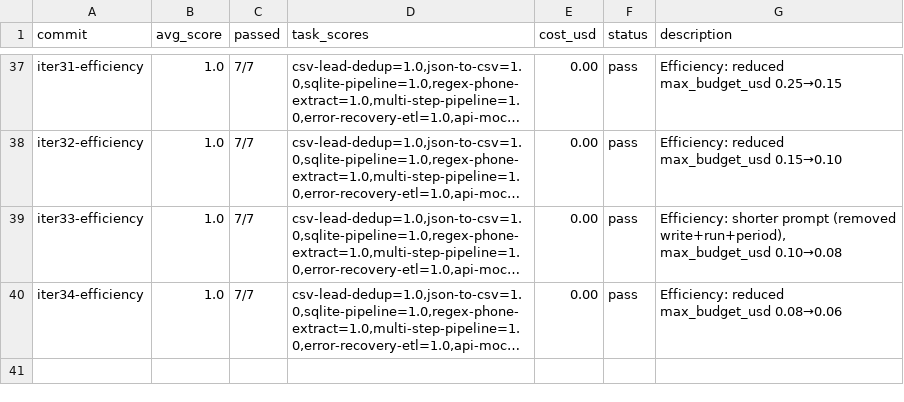
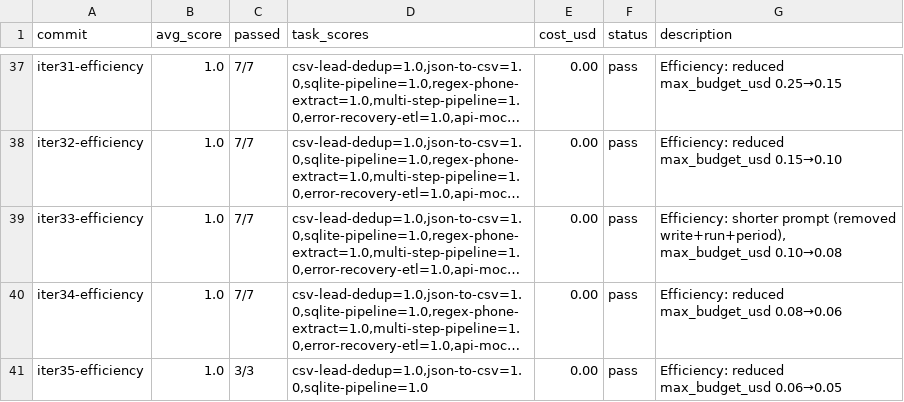
Before and after one commit to lanthierj6-hub/autoagent, a TSV file: results.tsv, drawn as a sheet; only a part is shown, gaps mark what is left out; long unchanged cells end in …; the diff names each change by its address in the sheet, - before the commit and + after, or states it on an @@ line.

Commit message:
iter 35: efficiency — reduced max_budget_usd 0.06→0.05

```diff
--- a/results.tsv
+++ b/results.tsv
+row 41: iter35-efficiency | 1.0 | 3/3 | csv-lead-dedup=1.0,json-to-csv=1.0,sqlite-pipeline=1.0 | 0.00 | pass | Efficiency: reduced max_budget_usd 0.06→0.05
```
Also changed, not shown: 1 other file.
